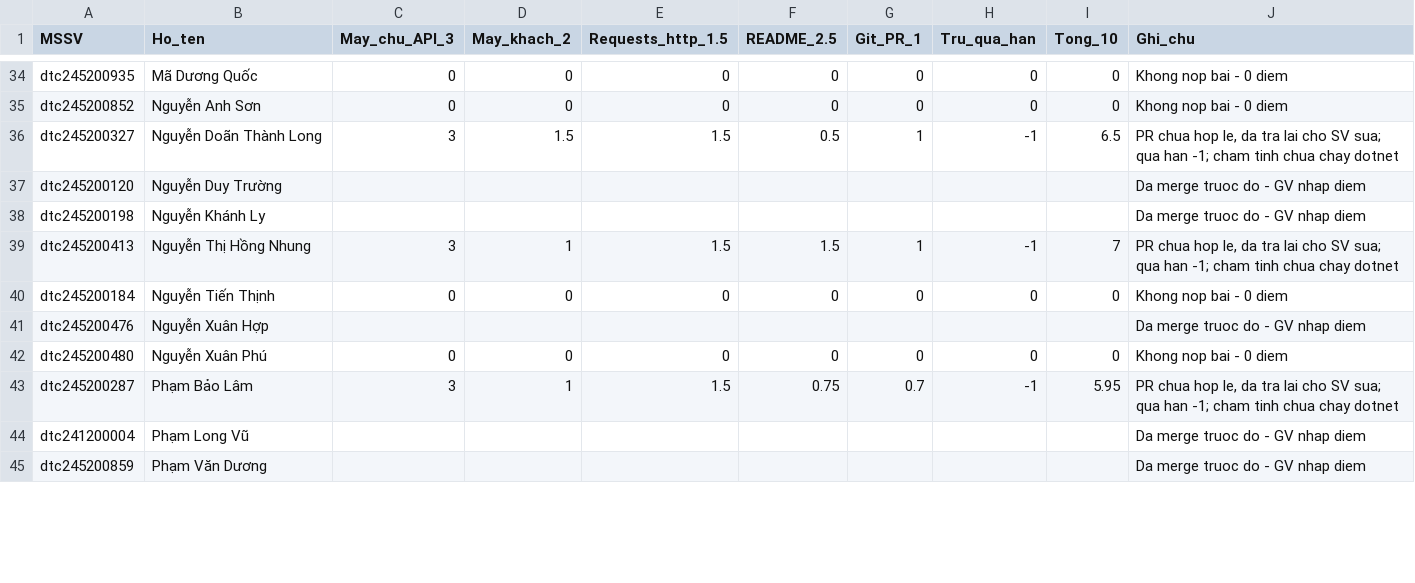
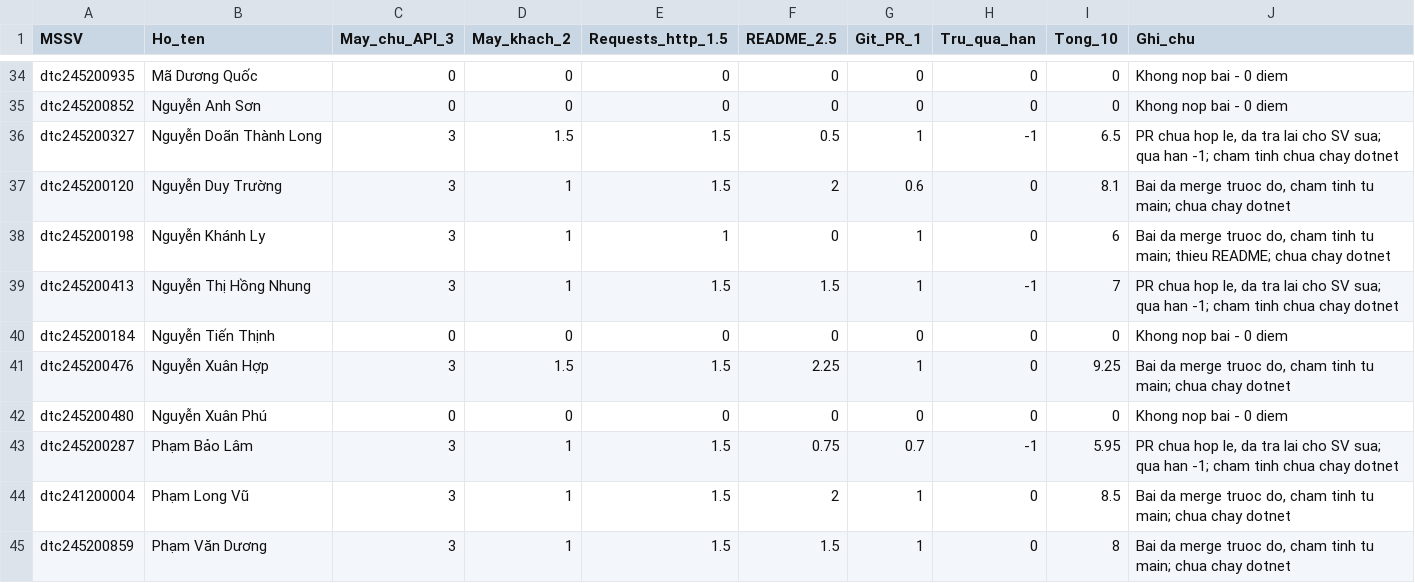
Before and after one commit to El-IT-stack/CNTTK23E, a CSV file: _BangTheoDoi/DiemGV_Bai2.csv, drawn as a sheet; only a part is shown, gaps mark what is left out; the diff covers the shown part only.

Commit message:
Update student scores and comments in CSV

```diff
--- a/_BangTheoDoi/DiemGV_Bai2.csv
+++ b/_BangTheoDoi/DiemGV_Bai2.csv
@@ -36,10 +36,10 @@ dtc245200852,Nguyễn Anh Sơn,0,0,0,0,0,0,0,Khong nop bai - 0 diem
 dtc245200327,Nguyễn Doãn Thành Long,3,1.5,1.5,0.5,1,-1,6.5,"PR chua hop le, da tra lai cho SV sua; qua han -1; cham tinh chua chay dotnet"
-dtc245200120,Nguyễn Duy Trường,,,,,,,,Da merge truoc do - GV nhap diem
-dtc245200198,Nguyễn Khánh Ly,,,,,,,,Da merge truoc do - GV nhap diem
+dtc245200120,Nguyễn Duy Trường,3,1,1.5,2,0.6,0,8.1,"Bai da merge truoc do, cham tinh tu main; chua chay dotnet"
+dtc245200198,Nguyễn Khánh Ly,3,1,1,0,1,0,6,"Bai da merge truoc do, cham tinh tu main; thieu README; chua chay dotnet"
 dtc245200413,Nguyễn Thị Hồng Nhung,3,1,1.5,1.5,1,-1,7,"PR chua hop le, da tra lai cho SV sua; qua han -1; cham tinh chua chay dotnet"
 dtc245200184,Nguyễn Tiến Thịnh,0,0,0,0,0,0,0,Khong nop bai - 0 diem
-dtc245200476,Nguyễn Xuân Hợp,,,,,,,,Da merge truoc do - GV nhap diem
+dtc245200476,Nguyễn Xuân Hợp,3,1.5,1.5,2.25,1,0,9.25,"Bai da merge truoc do, cham tinh tu main; chua chay dotnet"
 dtc245200480,Nguyễn Xuân Phú,0,0,0,0,0,0,0,Khong nop bai - 0 diem
 dtc245200287,Phạm Bảo Lâm,3,1,1.5,0.75,0.7,-1,5.95,"PR chua hop le, da tra lai cho SV sua; qua han -1; cham tinh chua chay dotnet"
-dtc241200004,Phạm Long Vũ,,,,,,,,Da merge truoc do - GV nhap diem
-dtc245200859,Phạm Văn Dương,,,,,,,,Da merge truoc do - GV nhap diem
+dtc241200004,Phạm Long Vũ,3,1,1.5,2,1,0,8.5,"Bai da merge truoc do, cham tinh tu main; chua chay dotnet"
+dtc245200859,Phạm Văn Dương,3,1,1.5,1.5,1,0,8,"Bai da merge truoc do, cham tinh tu main; chua chay dotnet"
```
Also changed, not shown: 160 edited cells elsewhere in this file.
